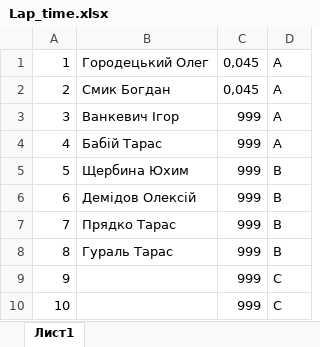
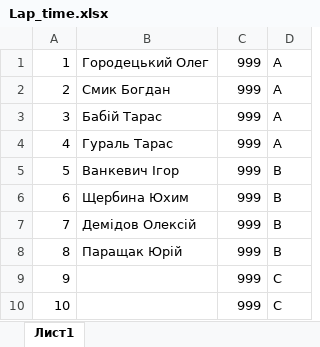
Before and after one commit to Poison018/Slotcar-Horodetskylap, an Excel workbook: zase4kak/bin/Debug/Lap_time.xlsx, sheet Лист1, drawn as a sheet; only a part is shown; values as stored, in another font and other column widths than the file's, no borders; the diff names each change by its address in the sheet, - before the commit and + after, or states it on an @@ line.

```diff
--- a/zase4kak/bin/Debug/Lap_time.xlsx (sheet Лист1)
+++ b/zase4kak/bin/Debug/Lap_time.xlsx (sheet Лист1)
-C1:C2: 0,045
+C1:C2: 999
-B3: Ванкевич Ігор
+B3: Бабій Тарас
-B4: Бабій Тарас
+B4: Гураль Тарас
-B5: Щербина Юхим
+B5: Ванкевич Ігор
-B6: Демідов Олексій
+B6: Щербина Юхим
-B7: Прядко Тарас
+B7: Демідов Олексій
-B8: Гураль Тарас
+B8: Паращак Юрій
```
Also changed, not shown: zase4kak/bin/Debug/result_of_racing.xlsx, 40 other files.
